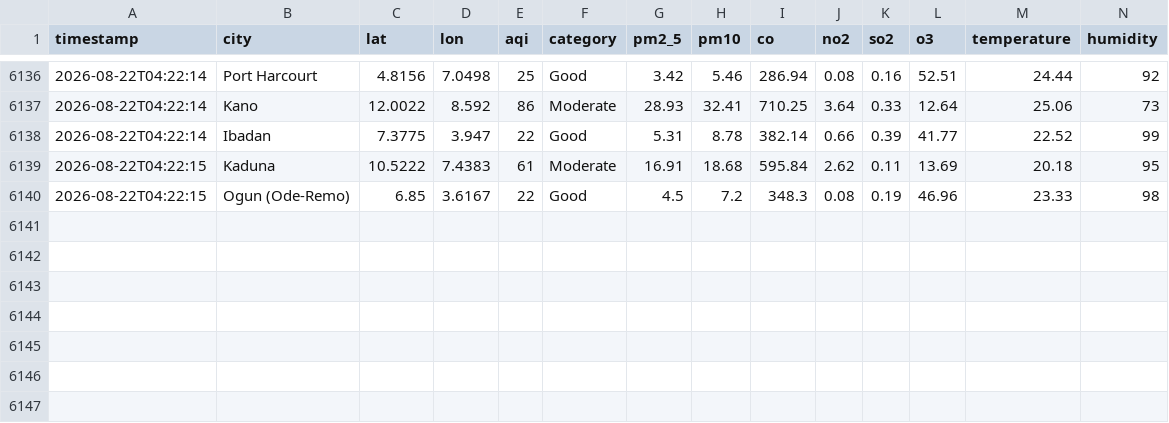
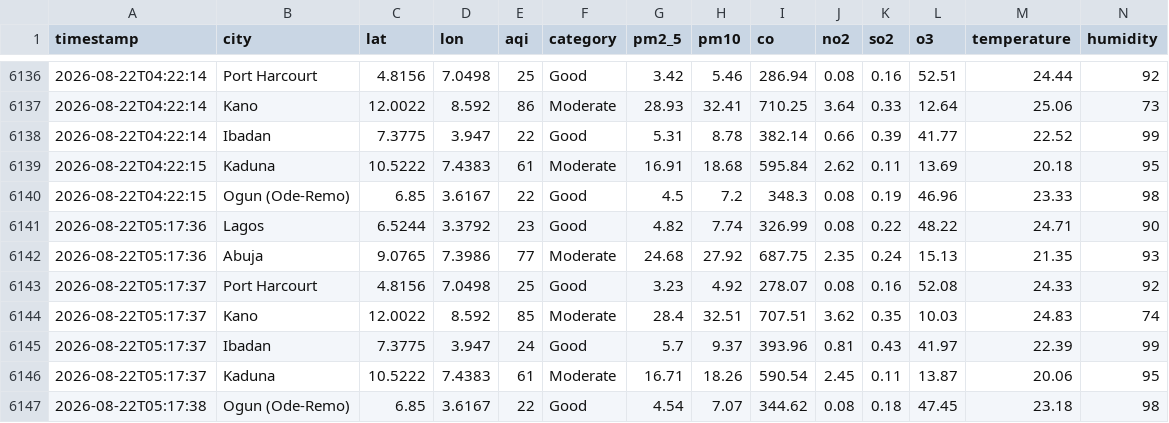
Before and after one commit to extremesam/Air-Quality-Dashboard, a CSV file: data/history.csv, drawn as a sheet; only a part is shown, gaps mark what is left out; rows hold the shown columns only; the diff names each change by its address in the sheet, - before the commit and + after, or states it on an @@ line.

Commit message:
Hourly data update

```diff
--- a/data/history.csv
+++ b/data/history.csv
+row 6141: 2026-08-22T05:17:36 | Lagos | 6.5244 | 3.3792 | 23 | Good | 4.82 | 7.74 | 326.99 | 0.08 | 0.22 | 48.22 | 24.71 | 90
+row 6142: 2026-08-22T05:17:36 | Abuja | 9.0765 | 7.3986 | 77 | Moderate | 24.68 | 27.92 | 687.75 | 2.35 | 0.24 | 15.13 | 21.35 | 93
+row 6143: 2026-08-22T05:17:37 | Port Harcourt | 4.8156 | 7.0498 | 25 | Good | 3.23 | 4.92 | 278.07 | 0.08 | 0.16 | 52.08 | 24.33 | 92
+row 6144: 2026-08-22T05:17:37 | Kano | 12.0022 | 8.592 | 85 | Moderate | 28.4 | 32.51 | 707.51 | 3.62 | 0.35 | 10.03 | 24.83 | 74
+row 6145: 2026-08-22T05:17:37 | Ibadan | 7.3775 | 3.947 | 24 | Good | 5.7 | 9.37 | 393.96 | 0.81 | 0.43 | 41.97 | 22.39 | 99
+row 6146: 2026-08-22T05:17:37 | Kaduna | 10.5222 | 7.4383 | 61 | Moderate | 16.71 | 18.26 | 590.54 | 2.45 | 0.11 | 13.87 | 20.06 | 95
+row 6147: 2026-08-22T05:17:38 | Ogun (Ode-Remo) | 6.85 | 3.6167 | 22 | Good | 4.54 | 7.07 | 344.62 | 0.08 | 0.18 | 47.45 | 23.18 | 98
```
Also changed, not shown: data/air_quality.csv, 2 other files.
